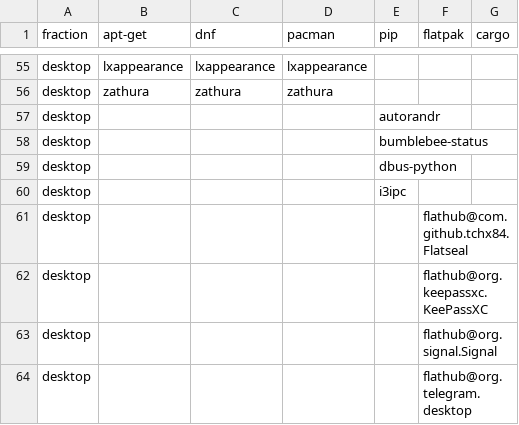
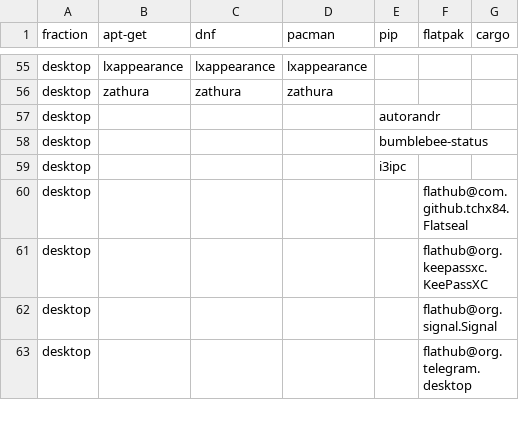
Before and after one commit to LokiLuciferase/dotfiles, a TSV file: scripts/01_meta/01_setup/data/packages.tsv, drawn as a sheet; only a part is shown, gaps mark what is left out; the diff names each change by its address in the sheet, - before the commit and + after, or states it on an @@ line.

Commit message:
remove dbus-python from needed packages

```diff
--- a/scripts/01_meta/01_setup/data/packages.tsv
+++ b/scripts/01_meta/01_setup/data/packages.tsv
-row 59: desktop |  |  |  | dbus-python
```
